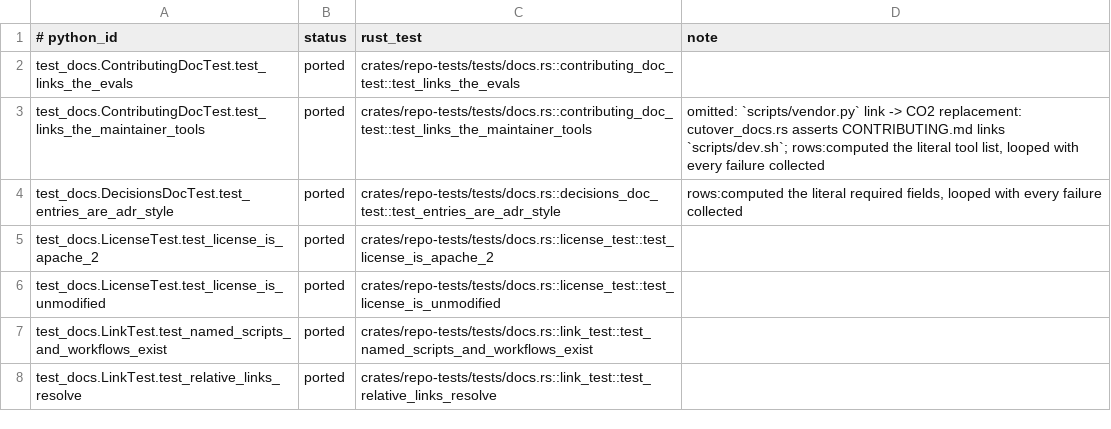
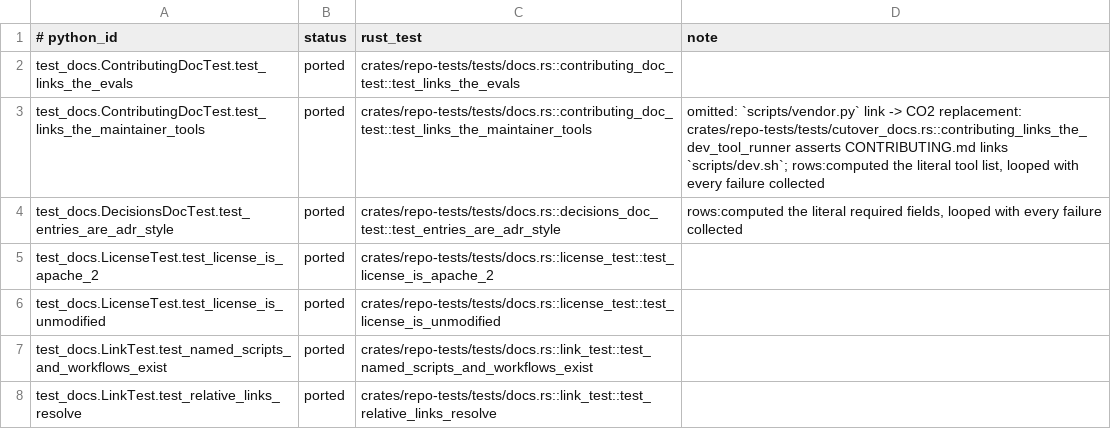
Before and after one commit to rbonweb/anthology, a TSV file: port/ledger/test_docs.tsv, drawn as a sheet; only a part is shown.

```diff
--- a/port/ledger/test_docs.tsv
+++ b/port/ledger/test_docs.tsv
@@ -2,3 +2,3 @@
 test_docs.ContributingDocTest.test_links_the_evals	ported	crates/repo-tests/tests/docs.rs::contributing_doc_test::test_links_the_evals	
-test_docs.ContributingDocTest.test_links_the_maintainer_tools	ported	crates/repo-tests/tests/docs.rs::contributing_doc_test::test_links_the_maintainer_tools	omitted: `scripts/vendor.py` link -> CO2 replacement: cutover_docs.rs asserts CONTRIBUTING.md links `scripts/dev.sh`; rows:computed the literal tool list, looped with every failure collected
+test_docs.ContributingDocTest.test_links_the_maintainer_tools	ported	crates/repo-tests/tests/docs.rs::contributing_doc_test::test_links_the_maintainer_tools	omitted: `scripts/vendor.py` link -> CO2 replacement: crates/repo-tests/tests/cutover_docs.rs::contributing_links_the_dev_tool_runner asserts CONTRIBUTING.md links `scripts/dev.sh`; rows:computed the literal tool list, looped with every failure collected
 test_docs.DecisionsDocTest.test_entries_are_adr_style	ported	crates/repo-tests/tests/docs.rs::decisions_doc_test::test_entries_are_adr_style	rows:computed the literal required fields, looped with every failure collected
```
Also changed, not shown: 2 other files.
